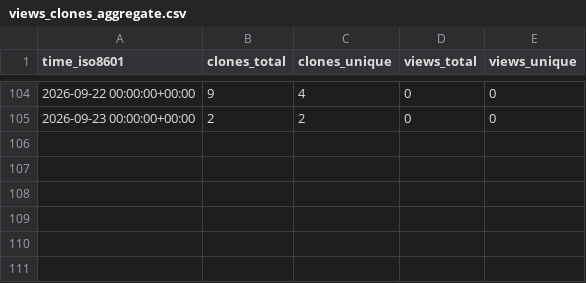
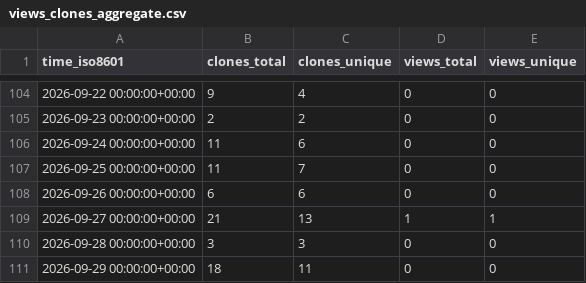
Before and after one commit to hexiongjiu/PathfinderAdventures-CHS, a CSV file: hexiongjiu/PathfinderAdventures-CHS/ghrs-data/views_clones_aggregate.csv, drawn as a sheet; only a part is shown, gaps mark what is left out.

```diff
--- a/hexiongjiu/PathfinderAdventures-CHS/ghrs-data/views_clones_aggregate.csv
+++ b/hexiongjiu/PathfinderAdventures-CHS/ghrs-data/views_clones_aggregate.csv
@@ -105 +105,7 @@ time_iso8601,clones_total,clones_unique,views_total,views_unique
 2026-09-23 00:00:00+00:00,2,2,0,0
+2026-09-24 00:00:00+00:00,11,6,0,0
+2026-09-25 00:00:00+00:00,11,7,0,0
+2026-09-26 00:00:00+00:00,6,6,0,0
+2026-09-27 00:00:00+00:00,21,13,1,1
+2026-09-28 00:00:00+00:00,3,3,0,0
+2026-09-29 00:00:00+00:00,18,11,0,0
```
Also changed, not shown: 1 other file.
